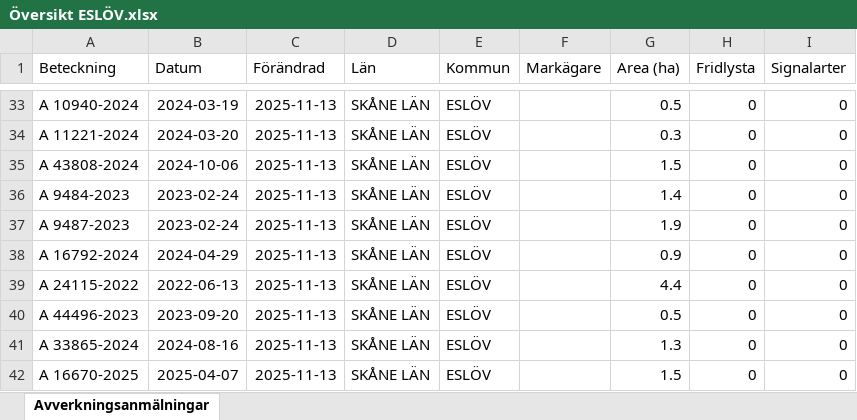
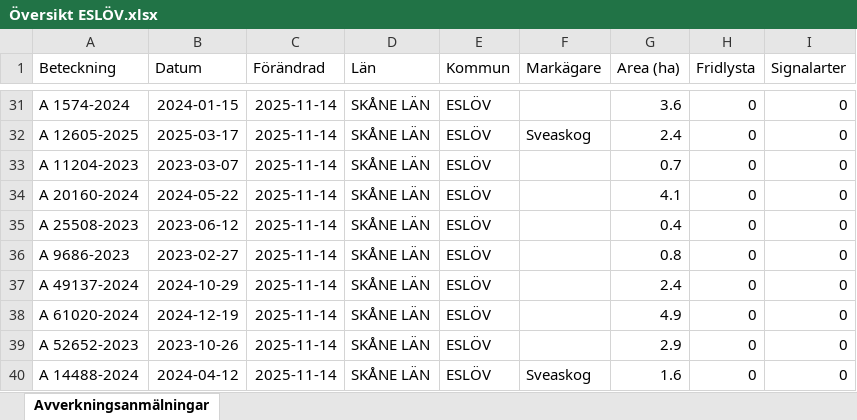
Before and after one commit to klasma/Logging_1285, an Excel workbook: Översikt ESLÖV.xlsx, sheet Avverkningsanmälningar, drawn as a sheet; only a part is shown, gaps mark what is left out; values as stored, in another font and other column widths than the file's, no borders; addresses are those after the commit; the diff covers the shown part only; the diff names each change by its address in the sheet, - before the commit and + after, or states it on an @@ line.

```diff
--- a/Översikt ESLÖV.xlsx (sheet Avverkningsanmälningar)
+++ b/Översikt ESLÖV.xlsx (sheet Avverkningsanmälningar)
-A31 (Beteckning): A 10940-2024
+A31 (Beteckning): A 1574-2024
-B31 (Datum): 2024-03-19
+B31 (Datum): 2024-01-15
-C31:C40 (Förändrad): 2025-11-13
+C31:C40 (Förändrad): 2025-11-14
-G31 (Area (ha)): 0.5
+G31 (Area (ha)): 3.6
-A32 (Beteckning): A 11221-2024
+A32 (Beteckning): A 12605-2025
-B32 (Datum): 2024-03-20
+B32 (Datum): 2025-03-17
-F32 (Markägare): (empty)
+F32 (Markägare): Sveaskog
-G32 (Area (ha)): 0.3
+G32 (Area (ha)): 2.4
-A33 (Beteckning): A 43808-2024
+A33 (Beteckning): A 11204-2023
-B33 (Datum): 2024-10-06
+B33 (Datum): 2023-03-07
-G33 (Area (ha)): 1.5
+G33 (Area (ha)): 0.7
-A34 (Beteckning): A 9484-2023
+A34 (Beteckning): A 20160-2024
-B34 (Datum): 2023-02-24
+B34 (Datum): 2024-05-22
-G34 (Area (ha)): 1.4
+G34 (Area (ha)): 4.1
-A35 (Beteckning): A 9487-2023
+A35 (Beteckning): A 25508-2023
-B35 (Datum): 2023-02-24
+B35 (Datum): 2023-06-12
-G35 (Area (ha)): 1.9
+G35 (Area (ha)): 0.4
-A36 (Beteckning): A 16792-2024
+A36 (Beteckning): A 9686-2023
-B36 (Datum): 2024-04-29
+B36 (Datum): 2023-02-27
-G36 (Area (ha)): 0.9
+G36 (Area (ha)): 0.8
-A37 (Beteckning): A 24115-2022
+A37 (Beteckning): A 49137-2024
-B37 (Datum): 2022-06-13
+B37 (Datum): 2024-10-29
-G37 (Area (ha)): 4.4
+G37 (Area (ha)): 2.4
-A38 (Beteckning): A 44496-2023
+A38 (Beteckning): A 61020-2024
-B38 (Datum): 2023-09-20
+B38 (Datum): 2024-12-19
-G38 (Area (ha)): 0.5
+G38 (Area (ha)): 4.9
-A39 (Beteckning): A 33865-2024
+A39 (Beteckning): A 52652-2023
-B39 (Datum): 2024-08-16
+B39 (Datum): 2023-10-26
-G39 (Area (ha)): 1.3
+G39 (Area (ha)): 2.9
-A40 (Beteckning): A 16670-2025
+A40 (Beteckning): A 14488-2024
-B40 (Datum): 2025-04-07
+B40 (Datum): 2024-04-12
-F40 (Markägare): (empty)
+F40 (Markägare): Sveaskog
-G40 (Area (ha)): 1.5
+G40 (Area (ha)): 1.6
```
Also changed, not shown: 8 added rows, 8 removed rows and 140 edited cells elsewhere in this sheet, artfynd/A 1510-2024 artfynd.xlsx, artfynd/A 24802-2025 artfynd.xlsx, 22 other files.
